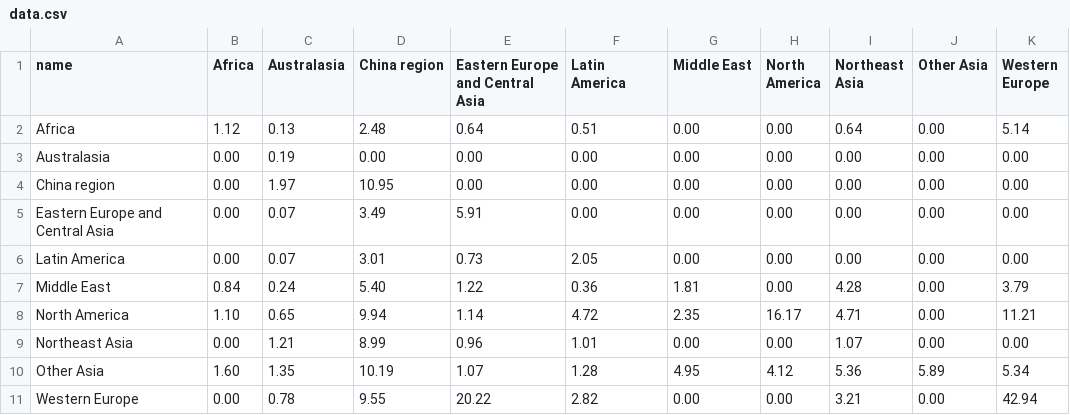
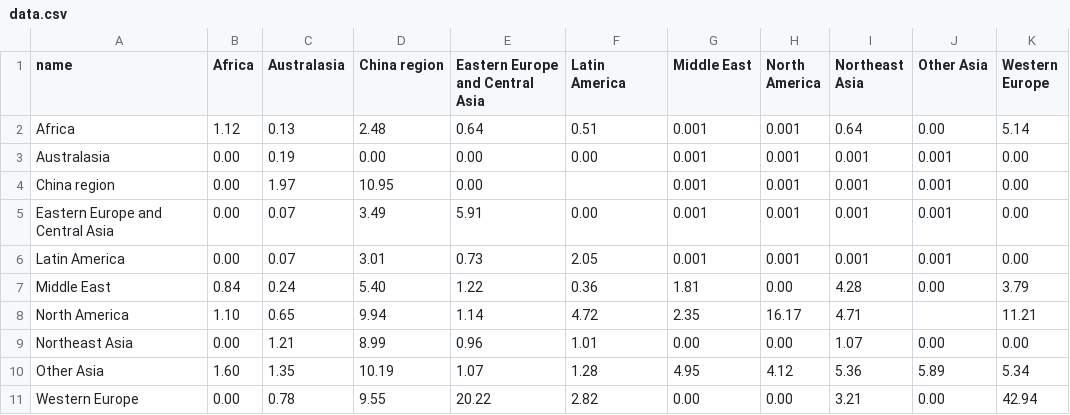
Before and after one commit to ft-interactive/visual-vocabulary-templates, a CSV file: chord-diagram/data.csv, drawn as a sheet.

```diff
--- a/chord-diagram/data.csv
+++ b/chord-diagram/data.csv
@@ -1,9 +1,9 @@
 name,Africa,Australasia,China region,Eastern Europe and Central Asia,Latin America,Middle East,North America,Northeast Asia,Other Asia,Western Europe
-Africa,1.12,0.13,2.48,0.64,0.51,0.00,0.00,0.64,0.00,5.14
-Australasia,0.00,0.19,0.00,0.00,0.00,0.00,0.00,0.00,0.00,0.00
-China region,0.00,1.97,10.95,0.00,0.00,0.00,0.00,0.00,0.00,0.00
-Eastern Europe and Central Asia,0.00,0.07,3.49,5.91,0.00,0.00,0.00,0.00,0.00,0.00
-Latin America,0.00,0.07,3.01,0.73,2.05,0.00,0.00,0.00,0.00,0.00
+Africa,1.12,0.13,2.48,0.64,0.51,0.001,0.001,0.64,0.00,5.14
+Australasia,0.00,0.19,0.00,0.00,0.00,0.001,0.001,0.001,0.001,0.00
+China region,0.00,1.97,10.95,0.00,,0.001,0.001,0.001,0.001,0.00
+Eastern Europe and Central Asia,0.00,0.07,3.49,5.91,0.00,0.001,0.001,0.001,0.001,0.00
+Latin America,0.00,0.07,3.01,0.73,2.05,0.001,0.001,0.001,0.001,0.00
 Middle East,0.84,0.24,5.40,1.22,0.36,1.81,0.00,4.28,0.00,3.79
-North America,1.10,0.65,9.94,1.14,4.72,2.35,16.17,4.71,0.00,11.21
+North America,1.10,0.65,9.94,1.14,4.72,2.35,16.17,4.71,,11.21
 Northeast Asia,0.00,1.21,8.99,0.96,1.01,0.00,0.00,1.07,0.00,0.00
```
Also changed, not shown: 1 other file.
